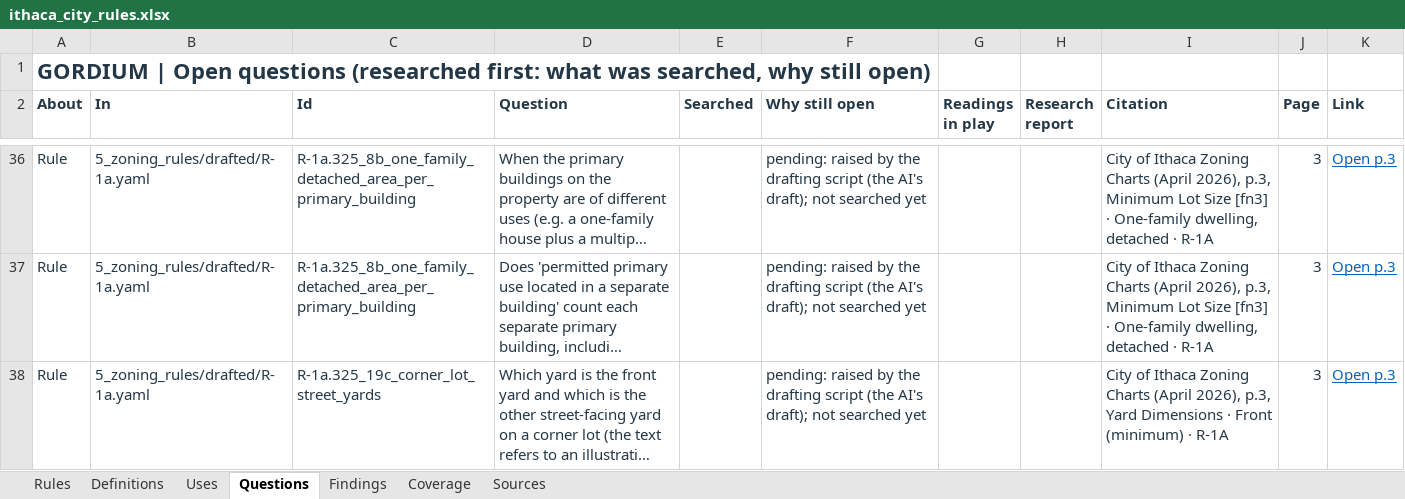
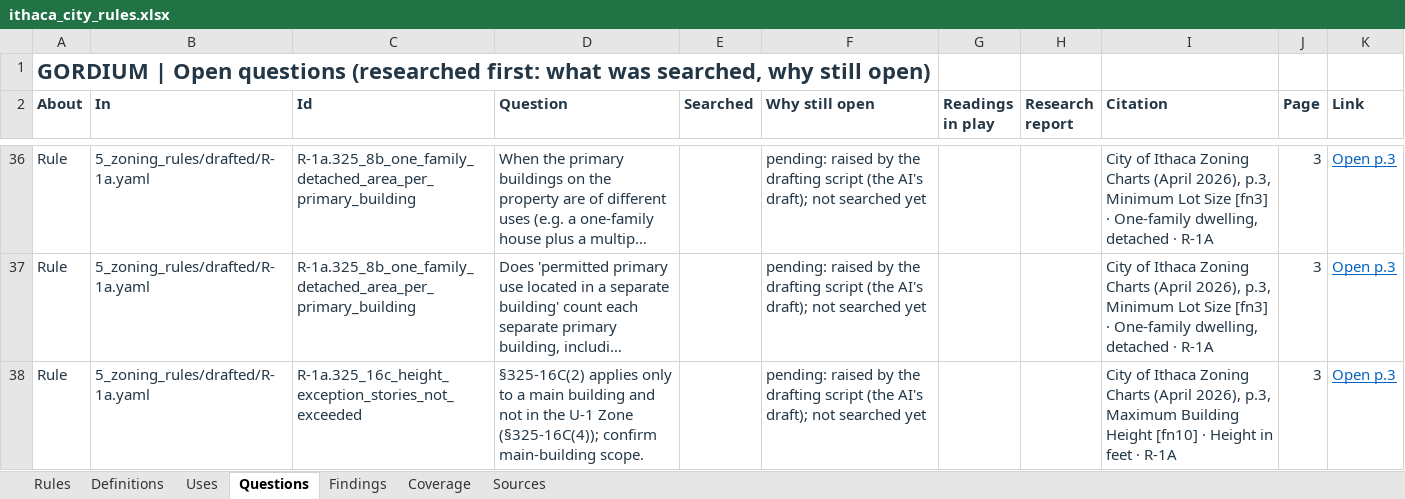
Before and after one commit to bz28/gordium, an Excel workbook: regulations/jurisdictions/new_york/ithaca_city/ithaca_city_rules.xlsx, sheet Questions, drawn as a sheet; only a part is shown, gaps mark what is left out; the shorter side is filled out with more unchanged rows; long unchanged cells end in …; values as stored, in another font and other column widths than the file's, no borders; the diff covers the shown part only; the diff names each change by its address in the sheet, - before the commit and + after, or states it on an @@ line.

```diff
--- a/regulations/jurisdictions/new_york/ithaca_city/ithaca_city_rules.xlsx (sheet Questions)
+++ b/regulations/jurisdictions/new_york/ithaca_city/ithaca_city_rules.xlsx (sheet Questions)
+row 38: Rule | 5_zoning_rules/drafted/R-1a.yaml | R-1a.325_16c_height_exception_stories_not_exceeded | §325-16C(2) applies only to a main building and not in the U-1 Zone (§325-16C(4)); confirm main-building scope. |  | pending: raised by the drafting script (the AI's draft); not searched yet |  |  | City of Ithaca Zoning Charts (April 2026), p.3, Maximum Building Height [fn10] · Height in feet · R-1A | 3 | Open p.3
```
Also changed, not shown: 18 added rows and 106 edited cells elsewhere in this sheet, sheet Rules, 17 other files.
